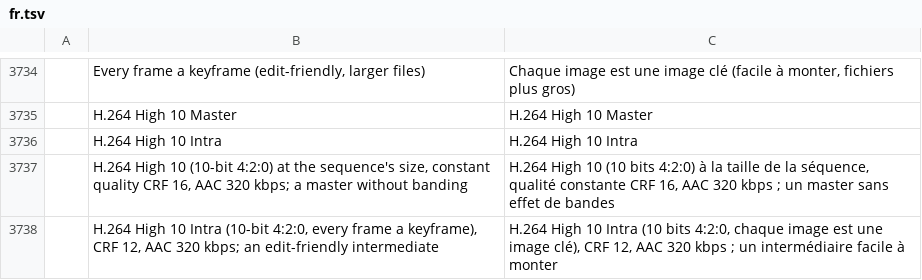
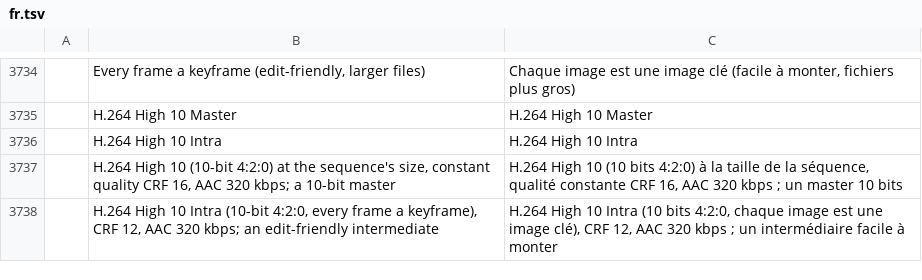
Before and after one commit to storytold/filmcraft, a TSV file: crates/ui-egui/src/i18n/fr.tsv, drawn as a sheet; only a part is shown, gaps mark what is left out.

Commit message:
export: describe High 10 Master as a 10-bit master; list all APV profiles in file.exportMedia
SDR exports are rendered at 8 bits before the 10-bit conversion, so the preset
cannot promise a master without banding. Catalog keys and translations updated
in all 15 locales. Also list 4444-10, 4444-12 and 400-10, which apv_profile
already accepts.

```diff
--- a/crates/ui-egui/src/i18n/fr.tsv
+++ b/crates/ui-egui/src/i18n/fr.tsv
@@ -3736,3 +3736,3 @@
 	H.264 High 10 Intra	H.264 High 10 Intra
-	H.264 High 10 (10-bit 4:2:0) at the sequence's size, constant quality CRF 16, AAC 320 kbps; a master without banding	H.264 High 10 (10 bits 4:2:0) à la taille de la séquence, qualité constante CRF 16, AAC 320 kbps ; un master sans effet de bandes
+	H.264 High 10 (10-bit 4:2:0) at the sequence's size, constant quality CRF 16, AAC 320 kbps; a 10-bit master	H.264 High 10 (10 bits 4:2:0) à la taille de la séquence, qualité constante CRF 16, AAC 320 kbps ; un master 10 bits
 	H.264 High 10 Intra (10-bit 4:2:0, every frame a keyframe), CRF 12, AAC 320 kbps; an edit-friendly intermediate	H.264 High 10 Intra (10 bits 4:2:0, chaque image est une image clé), CRF 12, AAC 320 kbps ; un intermédiaire facile à monter
```
Also changed, not shown: crates/ui-egui/src/i18n/cs.tsv, crates/ui-egui/src/i18n/id.tsv, 15 other files.
